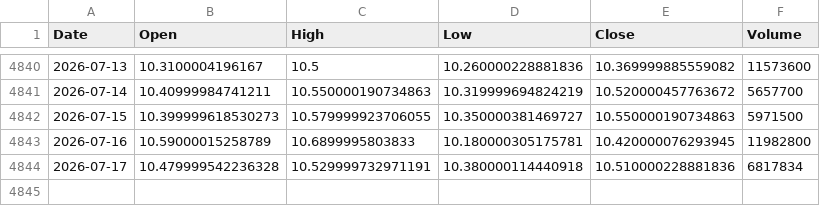
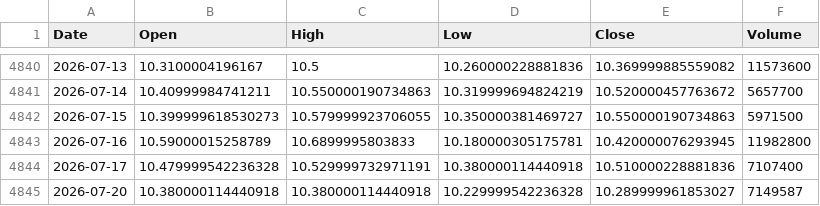
Before and after one commit to kittycapital/etf_fund_flow, a CSV file: data/prices/UNG.csv, drawn as a sheet; only a part is shown, gaps mark what is left out.

```diff
--- a/data/prices/UNG.csv
+++ b/data/prices/UNG.csv
@@ -4843,2 +4843,3 @@ Date,Open,High,Low,Close,Volume
 2026-07-16,10.59000015258789,10.6899995803833,10.180000305175781,10.420000076293945,11982800
-2026-07-17,10.479999542236328,10.529999732971191,10.380000114440918,10.510000228881836,6817834
+2026-07-17,10.479999542236328,10.529999732971191,10.380000114440918,10.510000228881836,7107400
+2026-07-20,10.380000114440918,10.380000114440918,10.229999542236328,10.289999961853027,7149587
```
Also changed, not shown: data/prices/USO.csv, data/prices/WEAT.csv, 47 other files.
